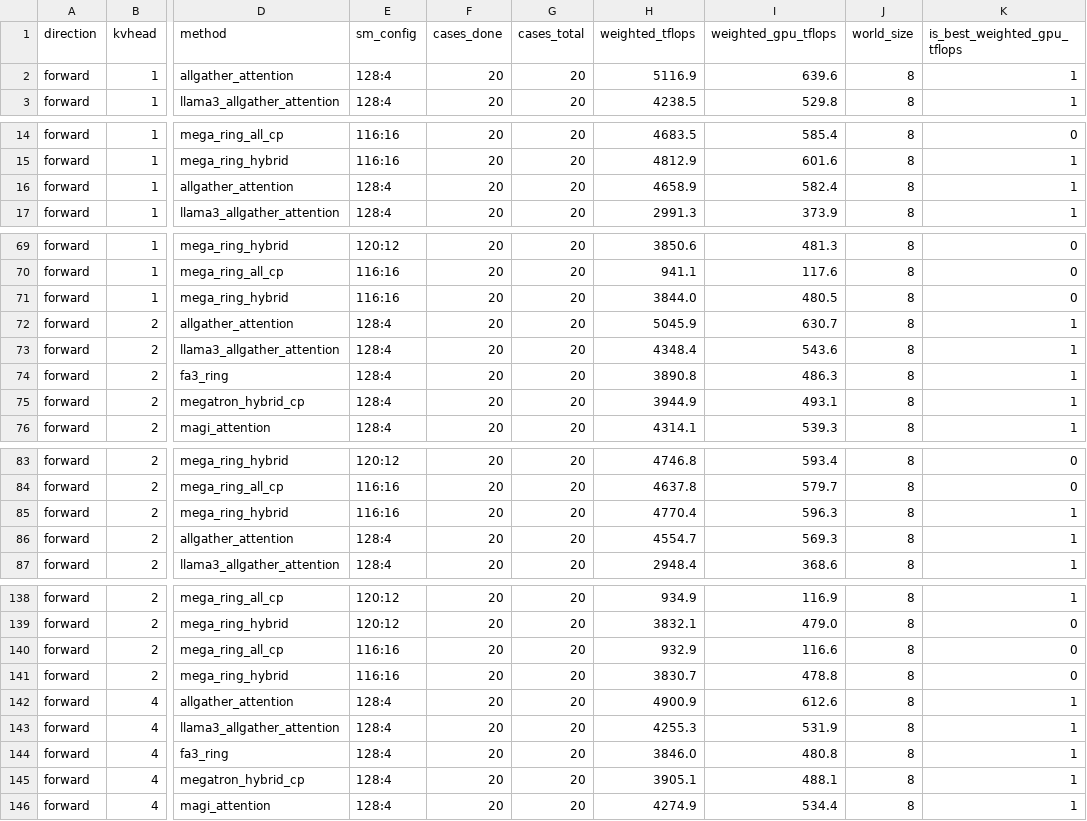
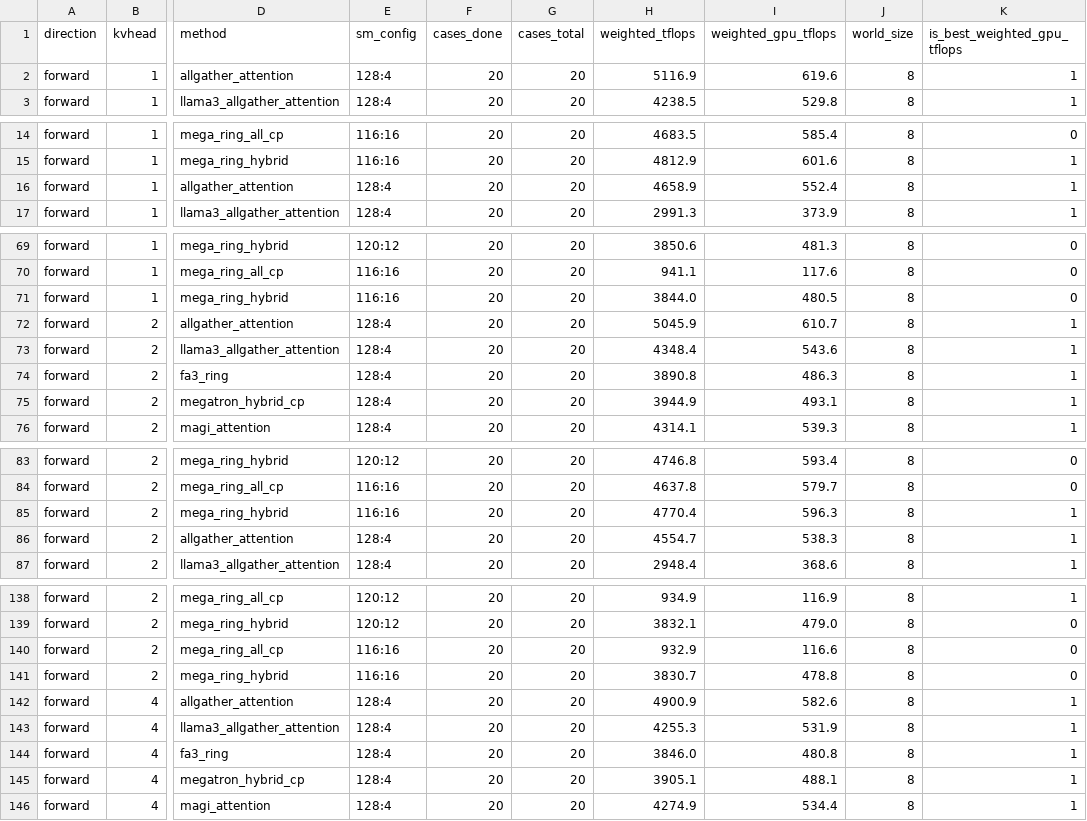
Before and after one commit to chenhongyu2048/min_fa3_demo, a CSV file: benchmark_logs/experiment_suite/cp-suite/02_kvh_matrix/kvh_matrix_summary.csv, drawn as a sheet; only a part is shown, gaps mark what is left out; the diff covers the shown part only; the diff names each change by its address in the sheet, - before the commit and + after, or states it on an @@ line.

```diff
--- a/benchmark_logs/experiment_suite/cp-suite/02_kvh_matrix/kvh_matrix_summary.csv
+++ b/benchmark_logs/experiment_suite/cp-suite/02_kvh_matrix/kvh_matrix_summary.csv
-I2 (weighted_gpu_tflops): 639.6
+I2 (weighted_gpu_tflops): 619.6
-I16 (weighted_gpu_tflops): 582.4
+I16 (weighted_gpu_tflops): 552.4
-I72 (weighted_gpu_tflops): 630.7
+I72 (weighted_gpu_tflops): 610.7
-I86 (weighted_gpu_tflops): 569.3
+I86 (weighted_gpu_tflops): 538.3
-I142 (weighted_gpu_tflops): 612.6
+I142 (weighted_gpu_tflops): 582.6
```
Also changed, not shown: 1 edited cell elsewhere in this file, benchmark_logs/bench_cp/20260726-002324/weighted_flops_summary.csv, benchmark_logs/experiment_suite/cp-suite/01_cp_uniform/cp_uniform_summary.csv, 10 other files.
